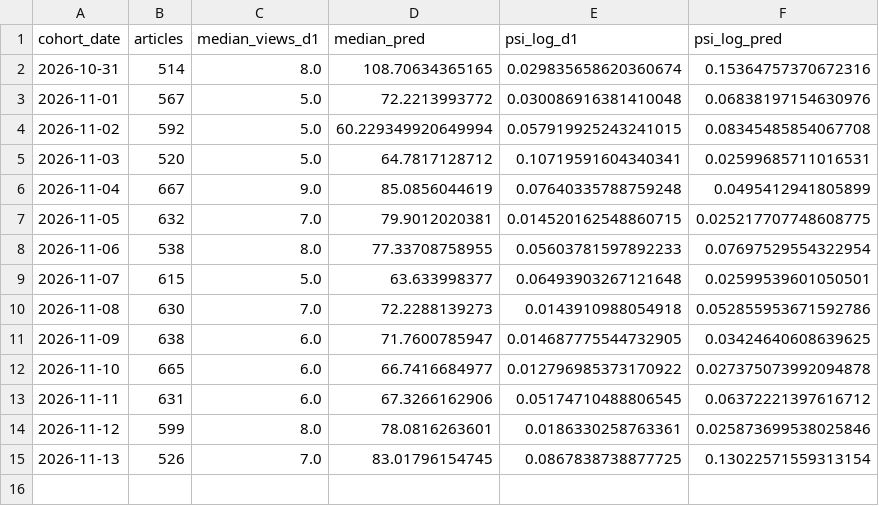
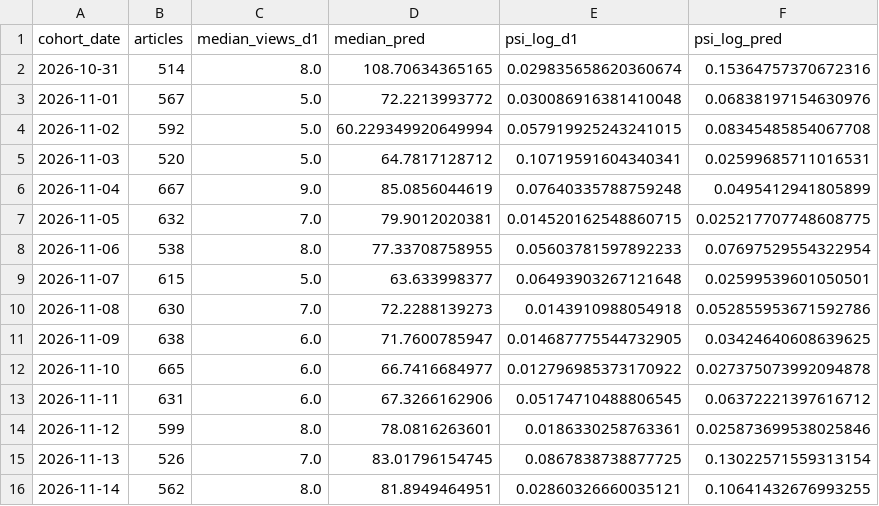
Before and after one commit to pranjalts07/first48, a CSV file: monitoring/monitoring.csv, drawn as a sheet.

```diff
--- a/monitoring/monitoring.csv
+++ b/monitoring/monitoring.csv
@@ -15 +15,2 @@ cohort_date,articles,median_views_d1,median_pred,psi_log_d1,psi_log_pred
 2026-11-13,526,7.0,83.01796154745,0.0867838738877725,0.13022571559313154
+2026-11-14,562,8.0,81.8949464951,0.02860326660035121,0.10641432676993255
```
Also changed, not shown: collector_runs.csv.
